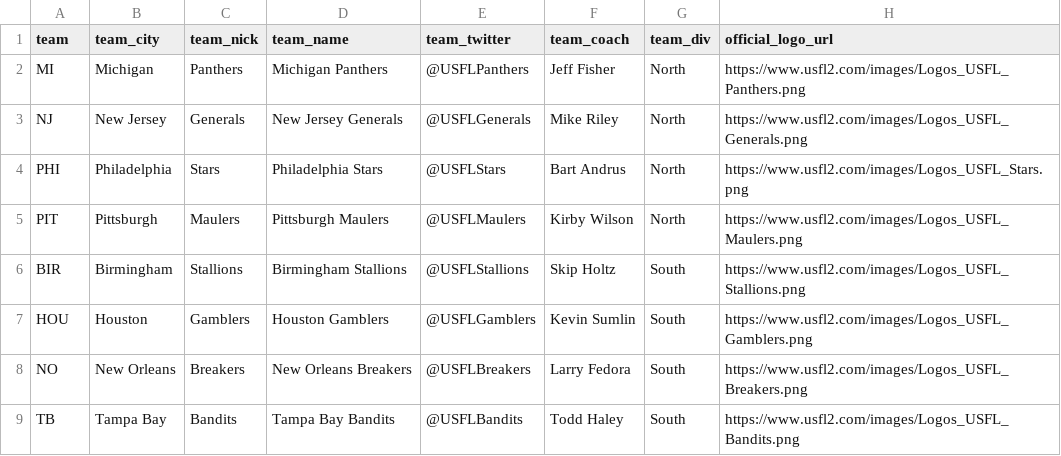
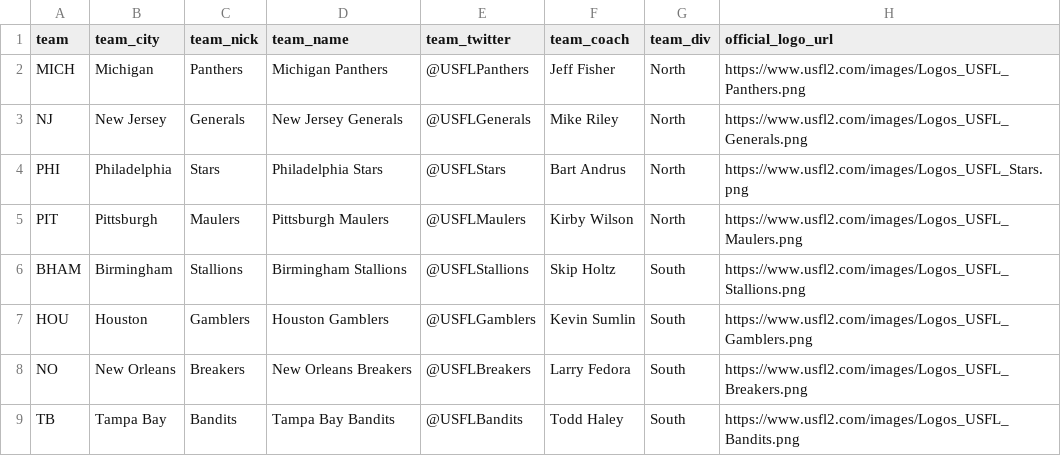
Before and after one commit to ajreinhard/USFL, a CSV file: data/teams.csv, drawn as a sheet; only a part is shown; the diff names each change by its address in the sheet, - before the commit and + after, or states it on an @@ line.

Commit message:
updated MICH & BHAM abbr

```diff
--- a/data/teams.csv
+++ b/data/teams.csv
-A2 (team): MI
+A2 (team): MICH
-A6 (team): BIR
+A6 (team): BHAM
```
Also changed, not shown: 1 other file.
